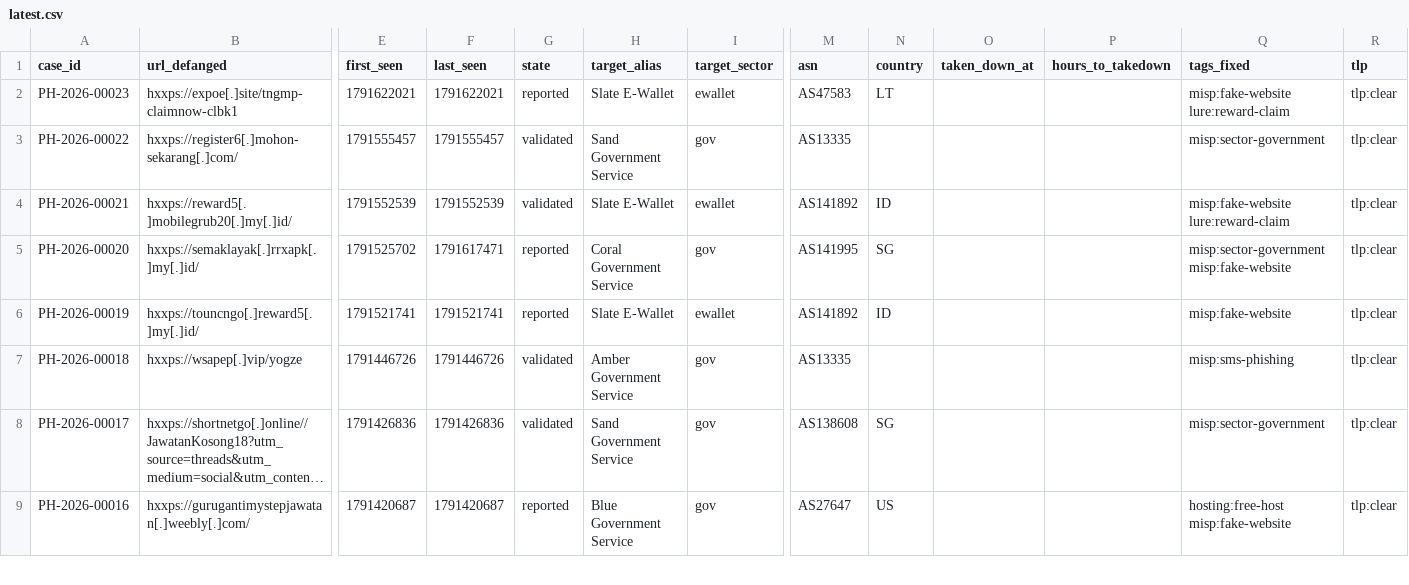
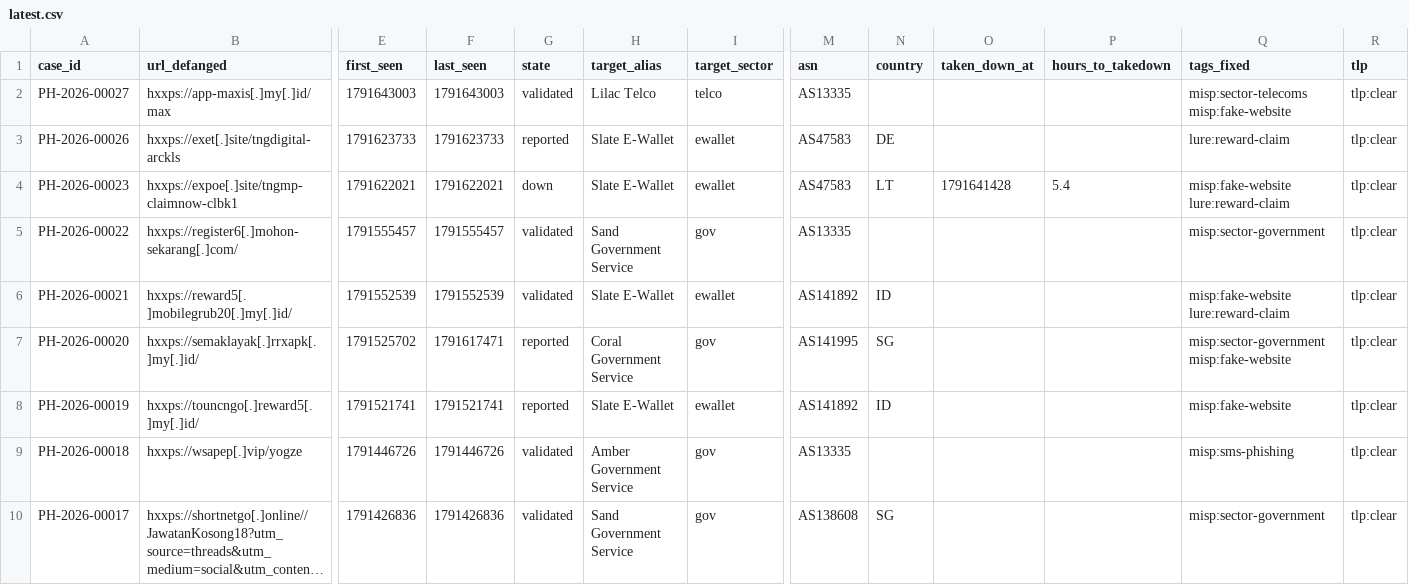
Before and after one commit to rectifyq/phishhunt-feed, a CSV file: feeds/latest.csv, drawn as a sheet; only a part is shown, gaps mark what is left out; the shorter side is filled out with more unchanged rows; long unchanged cells end in …; addresses are those after the commit; rows hold the shown columns only; the diff names each change by its address in the sheet, - before the commit and + after, or states it on an @@ line.

```diff
--- a/feeds/latest.csv
+++ b/feeds/latest.csv
+row 2: PH-2026-00027 | hxxps://app-maxis[.]my[.]id/max | 1791643003 | 1791643003 | validated | Lilac Telco | telco | AS13335 |  |  |  | misp:sector-telecoms misp:fake-website | tlp:clear
+row 3: PH-2026-00026 | hxxps://exet[.]site/tngdigital-arckls | 1791623733 | 1791623733 | reported | Slate E-Wallet | ewallet | AS47583 | DE |  |  | lure:reward-claim | tlp:clear
-G4 (state): reported
+G4 (state): down
-O4 (taken_down_at): (empty)
+O4 (taken_down_at): 1791641428
-P4 (hours_to_takedown): (empty)
+P4 (hours_to_takedown): 5.4
```
Also changed, not shown: 1 other file.
